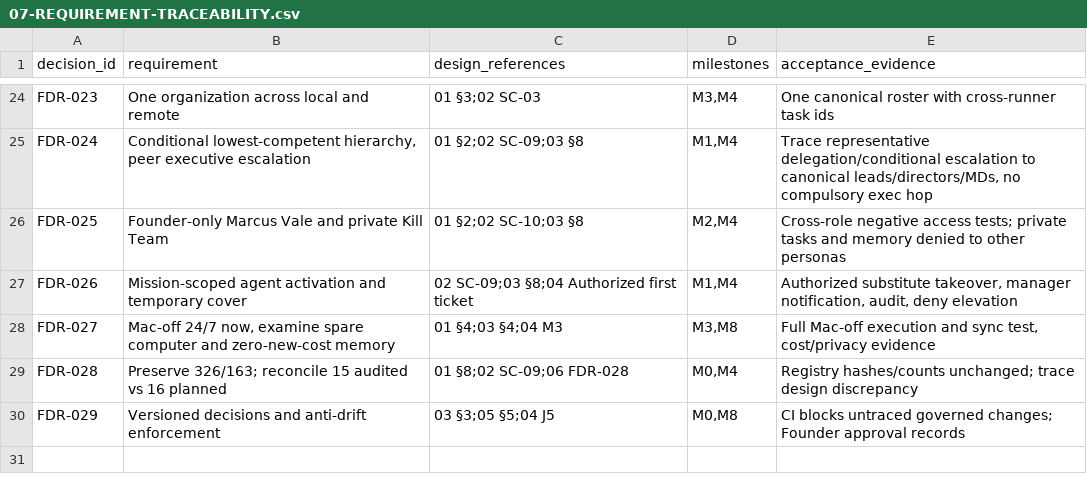
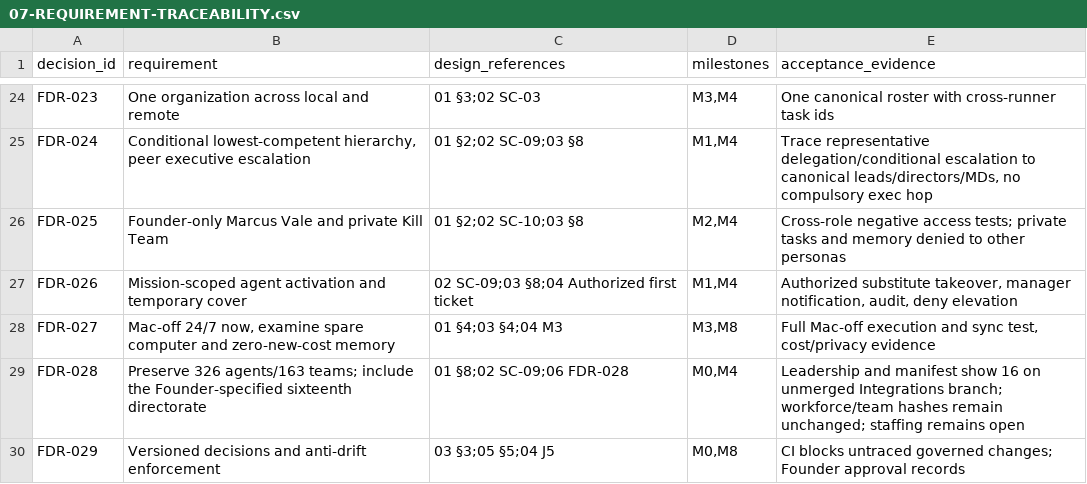
Before and after one commit to whinkproducts-alt/ECHELON-INTEGRATIONS, a CSV file: docs/architecture-control/07-REQUIREMENT-TRACEABILITY.csv, drawn as a sheet; only a part is shown, gaps mark what is left out.

Commit message:
Align current notes with sixteenth directorate branch

```diff
--- a/docs/architecture-control/07-REQUIREMENT-TRACEABILITY.csv
+++ b/docs/architecture-control/07-REQUIREMENT-TRACEABILITY.csv
@@ -28,3 +28,3 @@ FDR-023,One organization across local and remote,01 §3;02 SC-03,"M3,M4",One can
 "FDR-027","Mac-off 24/7 now, examine spare computer and zero-new-cost memory","01 §4;03 §4;04 M3","M3,M8","Full Mac-off execution and sync test, cost/privacy evidence"
-"FDR-028","Preserve 326/163; reconcile 15 audited vs 16 planned","01 §8;02 SC-09;06 FDR-028","M0,M4","Registry hashes/counts unchanged; trace design discrepancy"
+"FDR-028","Preserve 326 agents/163 teams; include the Founder-specified sixteenth directorate","01 §8;02 SC-09;06 FDR-028","M0,M4","Leadership and manifest show 16 on unmerged Integrations branch; workforce/team hashes remain unchanged; staffing remains open"
 "FDR-029","Versioned decisions and anti-drift enforcement","03 §3;05 §5;04 J5","M0,M8","CI blocks untraced governed changes; Founder approval records"
```
Also changed, not shown: 13 other files.
